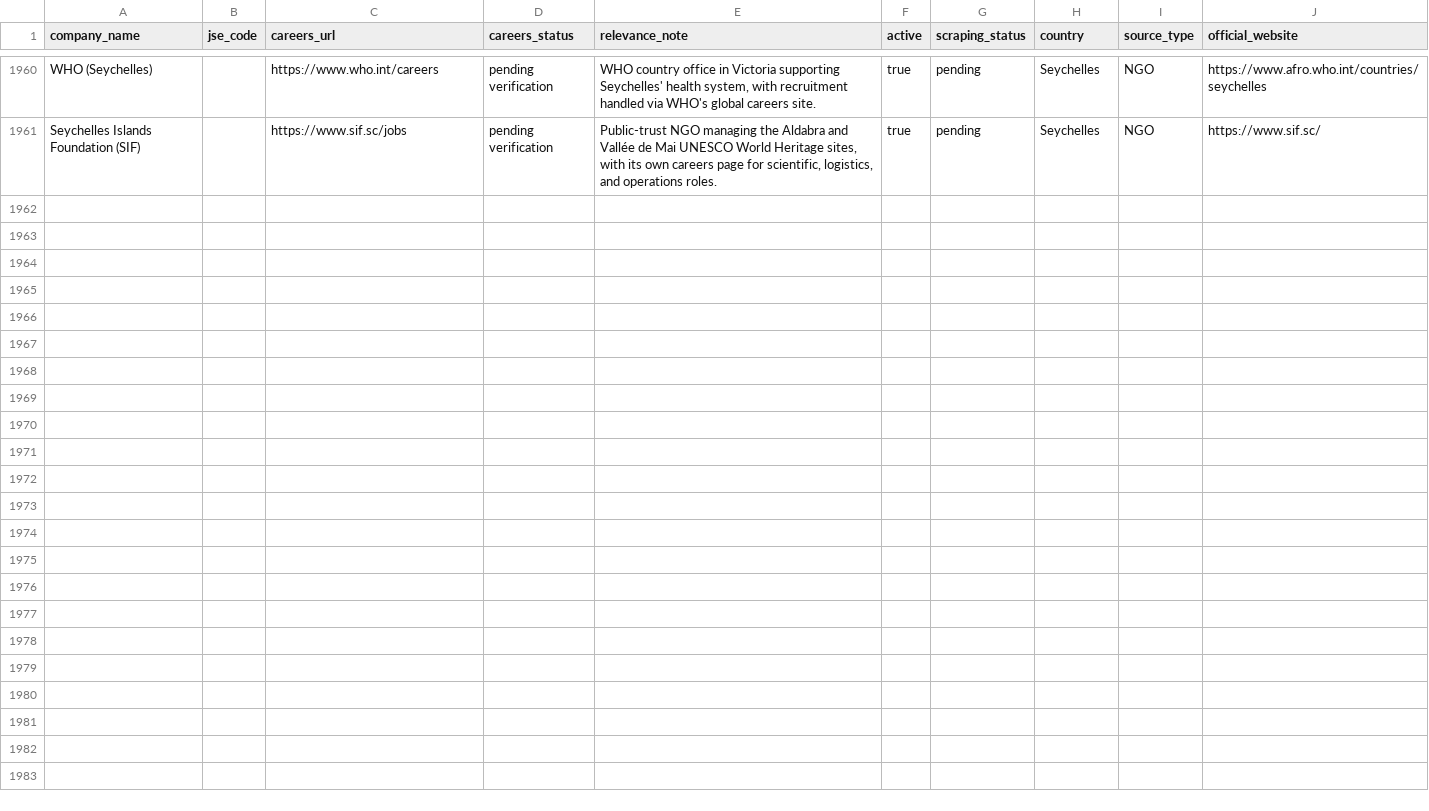
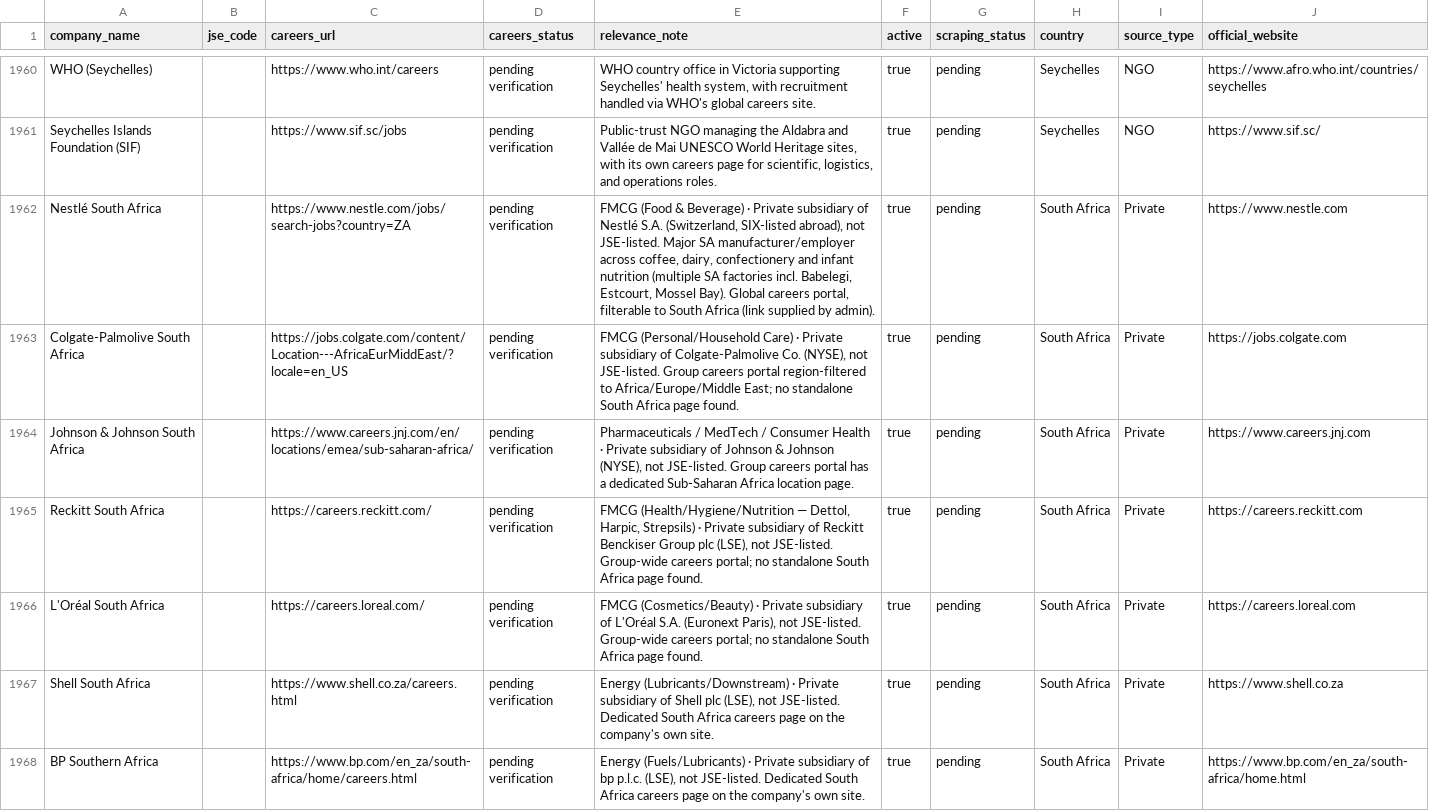
Before and after one commit to Hexmagistus/sospana-sonke, a CSV file: backend/seed/company_database_import.csv, drawn as a sheet; only a part is shown, gaps mark what is left out; the diff covers the shown part only.

```diff
--- a/backend/seed/company_database_import.csv
+++ b/backend/seed/company_database_import.csv
@@ -1961 +1961,8 @@ WHO (Seychelles),,https://www.who.int/careers,pending verification,"WHO country
 Seychelles Islands Foundation (SIF),,https://www.sif.sc/jobs,pending verification,"Public-trust NGO managing the Aldabra and Vallée de Mai UNESCO World Heritage sites, with its own careers page for scientific, logistics, and operations roles.",true,pending,Seychelles,NGO,https://www.sif.sc/
+Nestlé South Africa,,https://www.nestle.com/jobs/search-jobs?country=ZA,pending verification,"FMCG (Food & Beverage) · Private subsidiary of Nestlé S.A. (Switzerland, SIX-listed abroad), not JSE-listed. Major SA manufacturer/employer across coffee, dairy, confectionery and infant nutrition (multiple SA factories incl. Babelegi, Estcourt, Mossel Bay). Global careers portal, filterable to South Africa (link supplied by admin).",true,pending,South Africa,Private,https://www.nestle.com
+Colgate-Palmolive South Africa,,https://jobs.colgate.com/content/Location---AfricaEurMiddEast/?locale=en_US,pending verification,"FMCG (Personal/Household Care) · Private subsidiary of Colgate-Palmolive Co. (NYSE), not JSE-listed. Group careers portal region-filtered to Africa/Europe/Middle East; no standalone South Africa page found.",true,pending,South Africa,Private,https://jobs.colgate.com
+Johnson & Johnson South Africa,,https://www.careers.jnj.com/en/locations/emea/sub-saharan-africa/,pending verification,"Pharmaceuticals / MedTech / Consumer Health · Private subsidiary of Johnson & Johnson (NYSE), not JSE-listed. Group careers portal has a dedicated Sub-Saharan Africa location page.",true,pending,South Africa,Private,https://www.careers.jnj.com
+Reckitt South Africa,,https://careers.reckitt.com/,pending verification,"FMCG (Health/Hygiene/Nutrition — Dettol, Harpic, Strepsils) · Private subsidiary of Reckitt Benckiser Group plc (LSE), not JSE-listed. Group-wide careers portal; no standalone South Africa page found.",true,pending,South Africa,Private,https://careers.reckitt.com
+L'Oréal South Africa,,https://careers.loreal.com/,pending verification,"FMCG (Cosmetics/Beauty) · Private subsidiary of L'Oréal S.A. (Euronext Paris), not JSE-listed. Group-wide careers portal; no standalone South Africa page found.",true,pending,South Africa,Private,https://careers.loreal.com
+Shell South Africa,,https://www.shell.co.za/careers.html,pending verification,"Energy (Lubricants/Downstream) · Private subsidiary of Shell plc (LSE), not JSE-listed. Dedicated South Africa careers page on the company's own site.",true,pending,South Africa,Private,https://www.shell.co.za
+BP Southern Africa,,https://www.bp.com/en_za/south-africa/home/careers.html,pending verification,"Energy (Fuels/Lubricants) · Private subsidiary of bp p.l.c. (LSE), not JSE-listed. Dedicated South Africa careers page on the company's own site.",true,pending,South Africa,Private,https://www.bp.com/en_za/south-africa/home.html
```
Also changed, not shown: 7 added rows elsewhere in this file.
